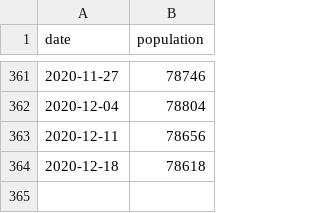
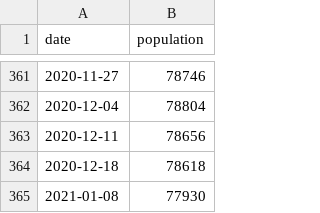
Before and after one commit to Prison-Reform-Trust/Prison-population, a CSV file: Data/prison_population.csv, drawn as a sheet; only a part is shown, gaps mark what is left out.

Commit message:
Adding 2021 trace
New data and charts for the week and amends to the script to include 2021 and deprecate 2017.

```diff
--- a/Data/prison_population.csv
+++ b/Data/prison_population.csv
@@ -364 +364,2 @@ date,population
 2020-12-18,78618
+2021-01-08,77930
```
Also changed, not shown: Data/HDC.csv, Data/female_population.csv, 5 other files.
